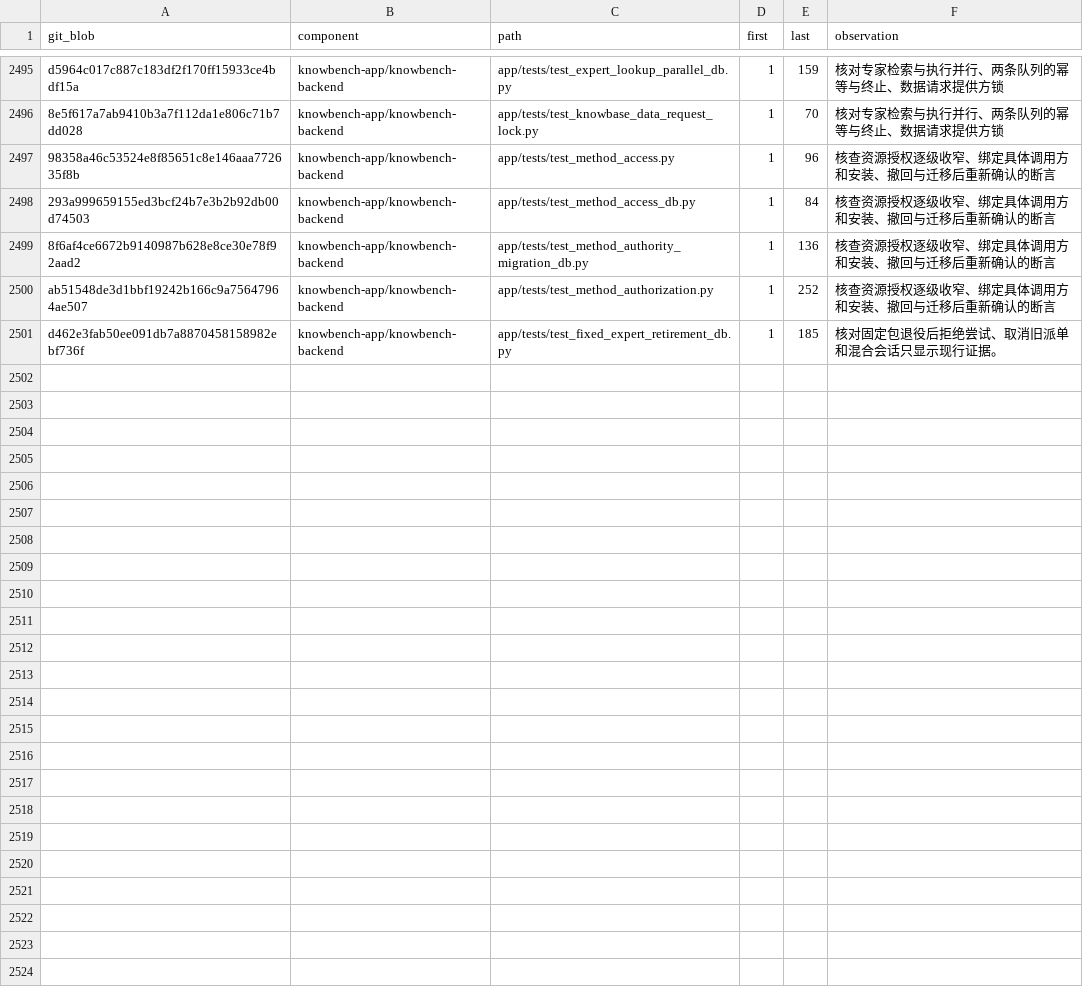
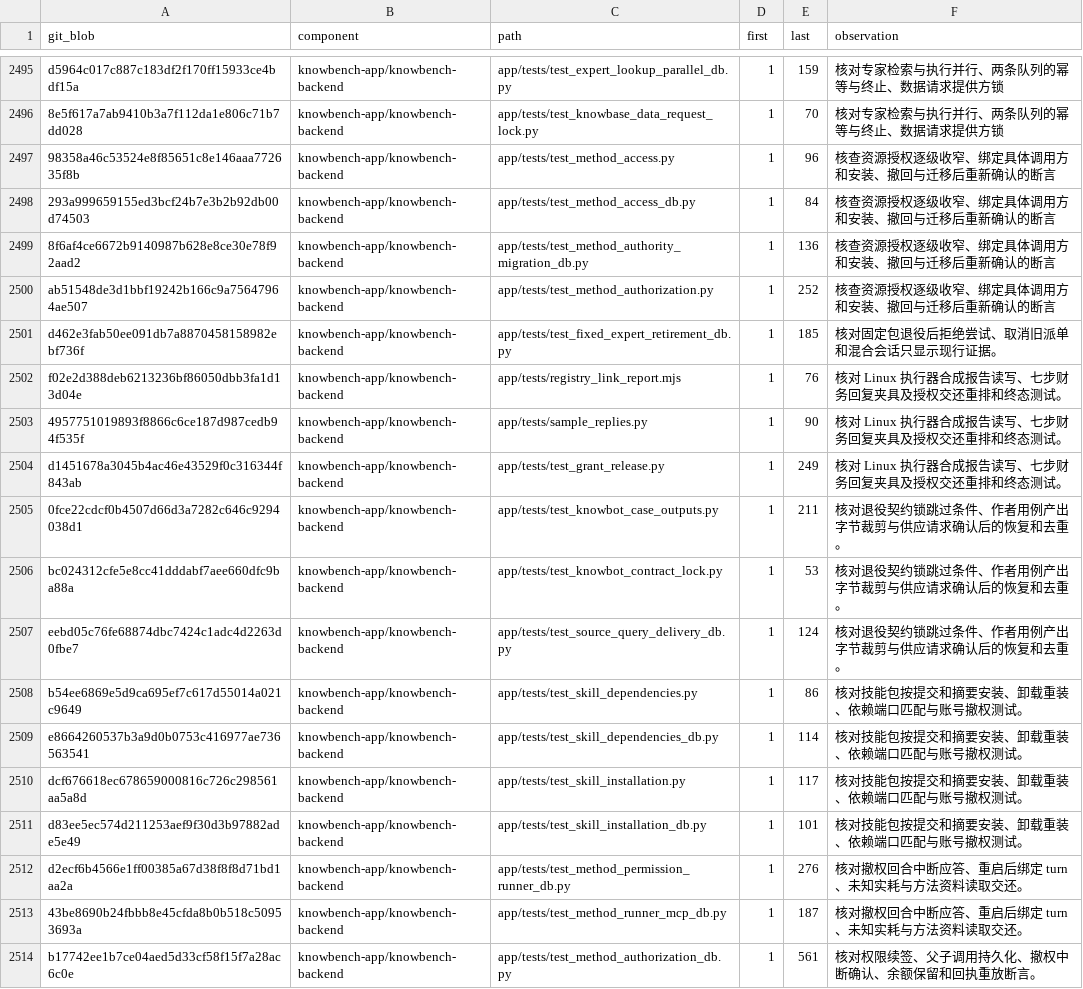
Before and after one commit to sunmoonlion/sunmoonun, a TSV file: scripts/results/2026-11-26-Luna十八组件逐行审查/reviewed.tsv, drawn as a sheet; only a part is shown, gaps mark what is left out; the diff covers the shown part only; the diff names each change by its address in the sheet, - before the commit and + after, or states it on an @@ line.

```diff
--- a/scripts/results/2026-11-26-Luna十八组件逐行审查/reviewed.tsv
+++ b/scripts/results/2026-11-26-Luna十八组件逐行审查/reviewed.tsv
+row 2502: f02e2d388deb6213236bf86050dbb3fa1d13d04e | knowbench-app/knowbench-backend | app/tests/registry_link_report.mjs | 1 | 76 | 核对 Linux 执行器合成报告读写、七步财务回复夹具及授权交还重排和终态测试。
+row 2503: 4957751019893f8866c6ce187d987cedb94f535f | knowbench-app/knowbench-backend | app/tests/sample_replies.py | 1 | 90 | 核对 Linux 执行器合成报告读写、七步财务回复夹具及授权交还重排和终态测试。
+row 2504: d1451678a3045b4ac46e43529f0c316344f843ab | knowbench-app/knowbench-backend | app/tests/test_grant_release.py | 1 | 249 | 核对 Linux 执行器合成报告读写、七步财务回复夹具及授权交还重排和终态测试。
+row 2505: 0fce22cdcf0b4507d66d3a7282c646c9294038d1 | knowbench-app/knowbench-backend | app/tests/test_knowbot_case_outputs.py | 1 | 211 | 核对退役契约锁跳过条件、作者用例产出字节裁剪与供应请求确认后的恢复和去重。
+row 2506: bc024312cfe5e8cc41dddabf7aee660dfc9ba88a | knowbench-app/knowbench-backend | app/tests/test_knowbot_contract_lock.py | 1 | 53 | 核对退役契约锁跳过条件、作者用例产出字节裁剪与供应请求确认后的恢复和去重。
+row 2507: eebd05c76fe68874dbc7424c1adc4d2263d0fbe7 | knowbench-app/knowbench-backend | app/tests/test_source_query_delivery_db.py | 1 | 124 | 核对退役契约锁跳过条件、作者用例产出字节裁剪与供应请求确认后的恢复和去重。
+row 2508: b54ee6869e5d9ca695ef7c617d55014a021c9649 | knowbench-app/knowbench-backend | app/tests/test_skill_dependencies.py | 1 | 86 | 核对技能包按提交和摘要安装、卸载重装、依赖端口匹配与账号撤权测试。
+row 2509: e8664260537b3a9d0b0753c416977ae736563541 | knowbench-app/knowbench-backend | app/tests/test_skill_dependencies_db.py | 1 | 114 | 核对技能包按提交和摘要安装、卸载重装、依赖端口匹配与账号撤权测试。
+row 2510: dcf676618ec678659000816c726c298561aa5a8d | knowbench-app/knowbench-backend | app/tests/test_skill_installation.py | 1 | 117 | 核对技能包按提交和摘要安装、卸载重装、依赖端口匹配与账号撤权测试。
+row 2511: d83ee5ec574d211253aef9f30d3b97882ade5e49 | knowbench-app/knowbench-backend | app/tests/test_skill_installation_db.py | 1 | 101 | 核对技能包按提交和摘要安装、卸载重装、依赖端口匹配与账号撤权测试。
+row 2512: d2ecf6b4566e1ff00385a67d38f8f8d71bd1aa2a | knowbench-app/knowbench-backend | app/tests/test_method_permission_runner_db.py | 1 | 276 | 核对撤权回合中断应答、重启后绑定 turn、未知实耗与方法资料读取交还。
+row 2513: 43be8690b24fbbb8e45cfda8b0b518c50953693a | knowbench-app/knowbench-backend | app/tests/test_method_runner_mcp_db.py | 1 | 187 | 核对撤权回合中断应答、重启后绑定 turn、未知实耗与方法资料读取交还。
+row 2514: b17742ee1b7ce04aed5d33cf58f15f7a28ac6c0e | knowbench-app/knowbench-backend | app/tests/test_method_authorization_db.py | 1 | 561 | 核对权限续签、父子调用持久化、撤权中断确认、余额保留和回执重放断言。
```
Also changed, not shown: 12 added rows elsewhere in this file, 3 other files.
